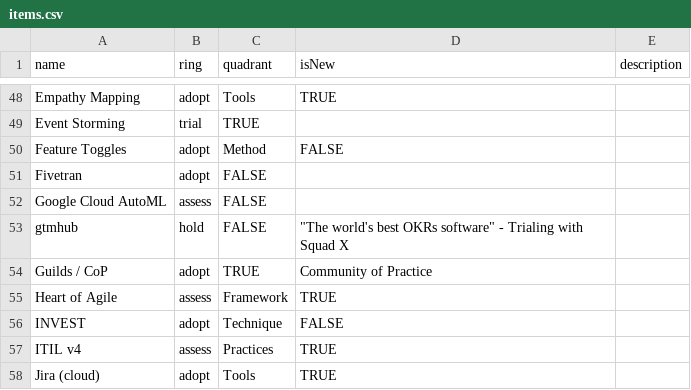
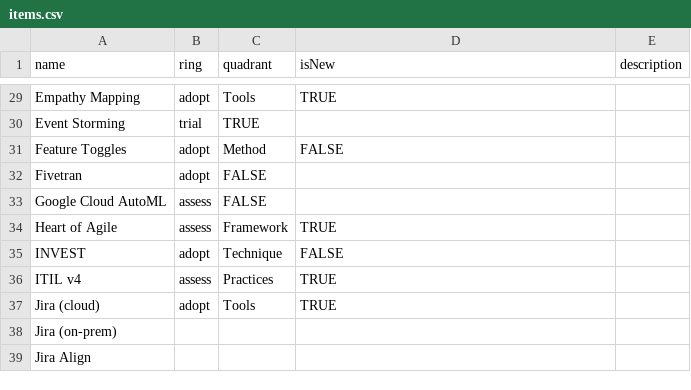
Before and after one commit to paul-aginicds/sonar, a CSV file: items.csv, drawn as a sheet; only a part is shown, gaps mark what is left out; the shorter side is filled out with more unchanged rows; the diff covers the shown part only.

```diff
--- a/items.csv
+++ b/items.csv
@@ -52,4 +33,2 @@ Fivetran,adopt,FALSE
 Google Cloud AutoML,assess,FALSE
-gtmhub,hold,FALSE,"""The world's best OKRs software"" - Trialing with Squad X"
-Guilds / CoP,adopt,TRUE,Community of Practice
 Heart of Agile,assess,Framework,TRUE
```
Also changed, not shown: 2 added rows, 21 removed rows and 3 edited cells elsewhere in this file.
